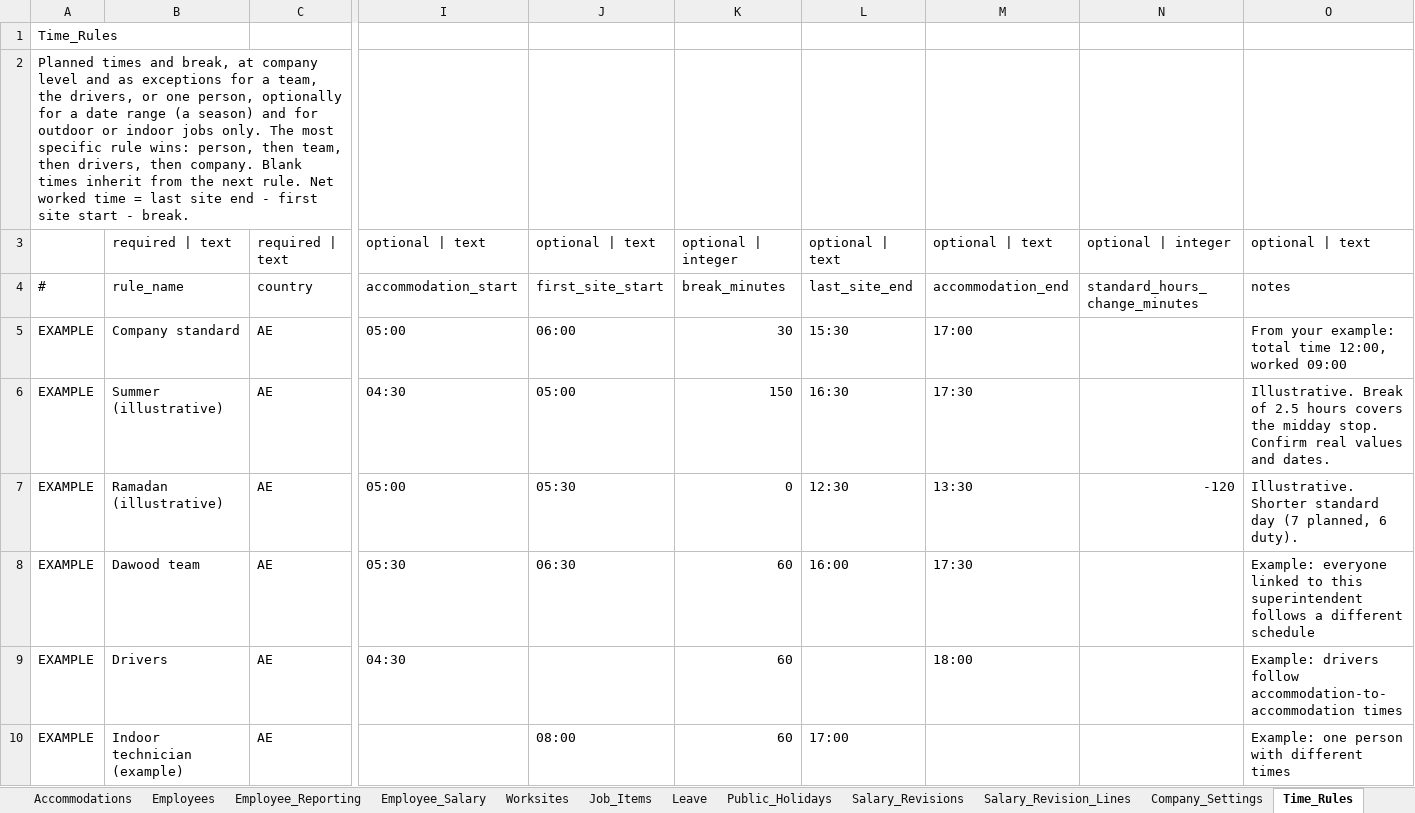
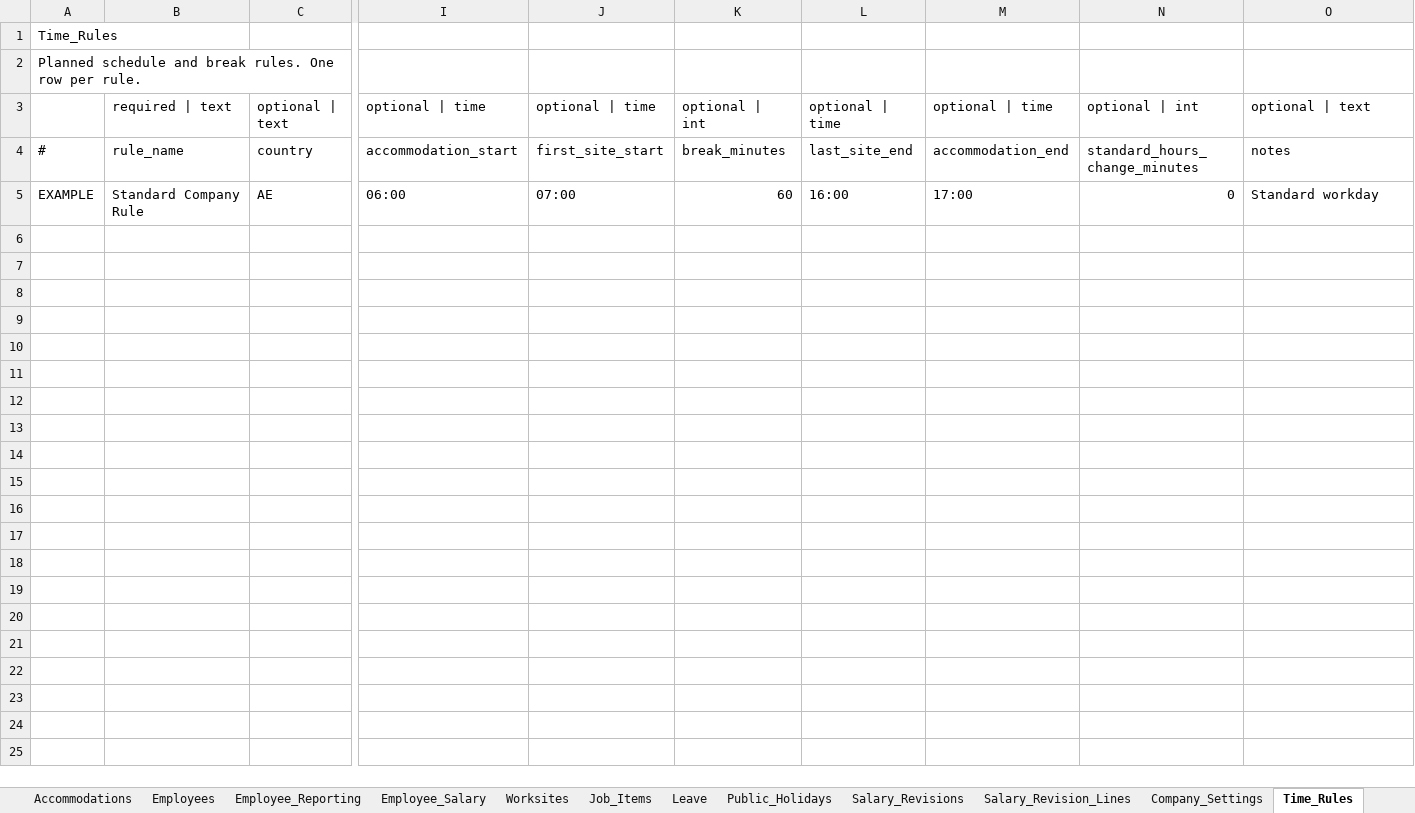
Before and after one commit to eberjohns/field-worker-tracker, an Excel workbook: docs/import-templates/FieldWorkerTracker_Import_Template_v1.0.xlsx, sheet Time_Rules, drawn as a sheet; only a part is shown, gaps mark what is left out; values as stored, in another font and other column widths than the file's, no cell formats; rows hold the shown columns only; the diff covers the shown part only; the diff names each change by its address in the sheet, - before the commit and + after, or states it on an @@ line.

```diff
--- a/docs/import-templates/FieldWorkerTracker_Import_Template_v1.0.xlsx (sheet Time_Rules)
+++ b/docs/import-templates/FieldWorkerTracker_Import_Template_v1.0.xlsx (sheet Time_Rules)
-A2: Planned times and break, at company level and as exceptions for a team, the drivers, or one person, optionally for a date range (a season) and for outdoor or indoor jobs only. The most specific rule wins: person, then team, then drivers, then company. Blank times inherit from the next rule. Net worked time = last site end - first site start - break.
+A2: Planned schedule and break rules. One row per rule.
-C3: required | text
+C3: optional | text
-I3: optional | text
+I3: optional | time
-J3: optional | text
+J3: optional | time
-K3: optional | integer
+K3: optional | int
-L3: optional | text
+L3: optional | time
-M3: optional | text
+M3: optional | time
-N3: optional | integer
+N3: optional | int
-B5: Company standard
+B5: Standard Company Rule
-I5: 05:00
+I5: 06:00
-J5: 06:00
+J5: 07:00
-K5: 30
+K5: 60
-L5: 15:30
+L5: 16:00
-N5: (empty)
+N5: 0
-O5: From your example: total time 12:00, worked 09:00
+O5: Standard workday
-row 6: EXAMPLE | Summer (illustrative) | AE | 04:30 | 05:00 | 150 | 16:30 | 17:30 |  | Illustrative. Break of 2.5 hours covers the midday stop. Confirm real values and dates.
-row 7: EXAMPLE | Ramadan (illustrative) | AE | 05:00 | 05:30 | 0 | 12:30 | 13:30 | -120 | Illustrative. Shorter standard day (7 planned, 6 duty).
-row 8: EXAMPLE | Dawood team | AE | 05:30 | 06:30 | 60 | 16:00 | 17:30 |  | Example: everyone linked to this superintendent follows a different schedule
-row 9: EXAMPLE | Drivers | AE | 04:30 |  | 60 |  | 18:00 |  | Example: drivers follow accommodation-to-accommodation times
-row 10: EXAMPLE | Indoor technician (example) | AE |  | 08:00 | 60 | 17:00 |  |  | Example: one person with different times
```
Also changed, not shown: 1 edited cell elsewhere in this sheet, sheet Company_Settings, sheet Field_Dictionary, sheet Job_Items, sheet README, sheet Salary_Revision_Lines, sheet Employees, 11 more sheets, cell formats, 39 other files.
